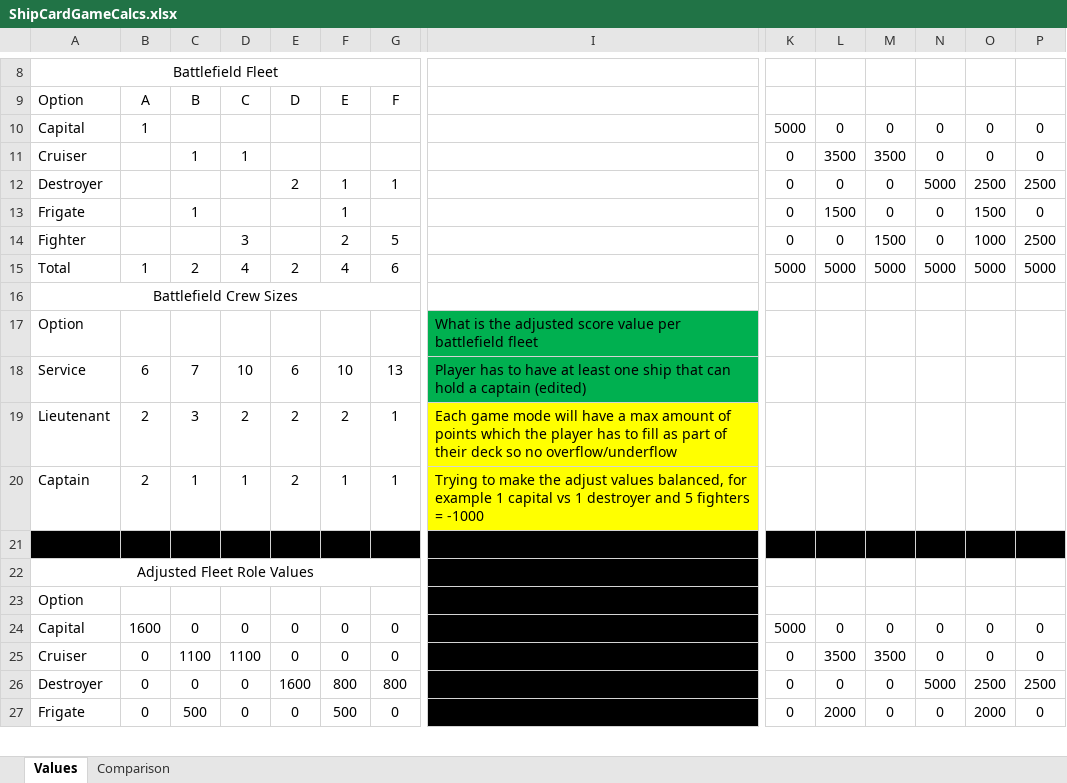
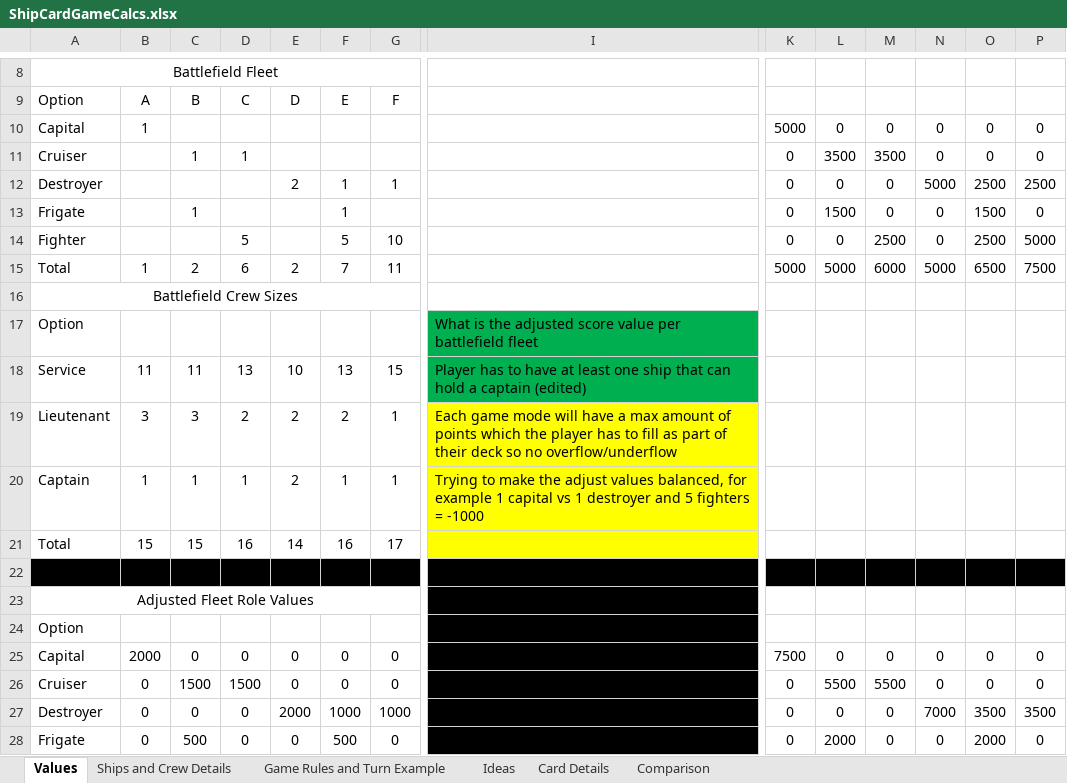
Before and after one commit to djnbud/MultiplayerGame, an Excel workbook: ShipCardGameCalcs.xlsx, sheet Values, drawn as a sheet; only a part is shown, gaps mark what is left out; values as stored, in another font and other column widths than the file's, no borders; table styles not drawn; removed rows and columns are numbered as before the commit, all else as after; rows hold the shown columns only; the diff covers the shown part only; the diff names each change by its address in the sheet, - before the commit and + after, or states it on an @@ line.

Commit message:
Updated Calcs, added card designs and fleshed out some rules

```diff
--- a/ShipCardGameCalcs.xlsx (sheet Values)
+++ b/ShipCardGameCalcs.xlsx (sheet Values)
+sheet tab: Ships and Crew Details
+sheet tab: Game Rules and Turn Example
+sheet tab: Ideas
+sheet tab: Card Details
-D14: 3
+D14: 5
-F14: 2
+F14: 5
-G14: 5
+G14: 10
-M14: 1500
+M14: 2500
-O14: 1000
+O14: 2500
-P14: 2500
+P14: 5000
-D15: 4
+D15: 6
-F15: 4
+F15: 7
-G15: 6
+G15: 11
-M15: 5000
+M15: 6000
-O15: 5000
+O15: 6500
-P15: 5000
+P15: 7500
-row 18: Service | 6 | 7 | 10 | 6 | 10 | 13 | Player has to have at least one ship that can hold a captain (edited)
+row 18: Service | 11 | 11 | 13 | 10 | 13 | 15 | Player has to have at least one ship that can hold a captain (edited)
-B19: 2
+B19: 3
-B20: 2
+B20: 1
+row 21: Total | 15 | 15 | 16 | 14 | 16 | 17
-B25: 1600
+B25: 2000
-K25: 5000
+K25: 7500
-C26: 1100
+C26: 1500
-D26: 1100
+D26: 1500
-L26: 3500
+L26: 5500
-M26: 3500
+M26: 5500
-E27: 1600
+E27: 2000
-F27: 800
+F27: 1000
-G27: 800
+G27: 1000
-N27: 5000
+N27: 7000
-O27: 2500
+O27: 3500
-P27: 2500
+P27: 3500
```
Also changed, not shown: 2 added rows, 2 removed rows and 46 edited cells elsewhere in this sheet, sheet Comparison, formulas that keep their value, ShipCardsDesigns.xlsx.
